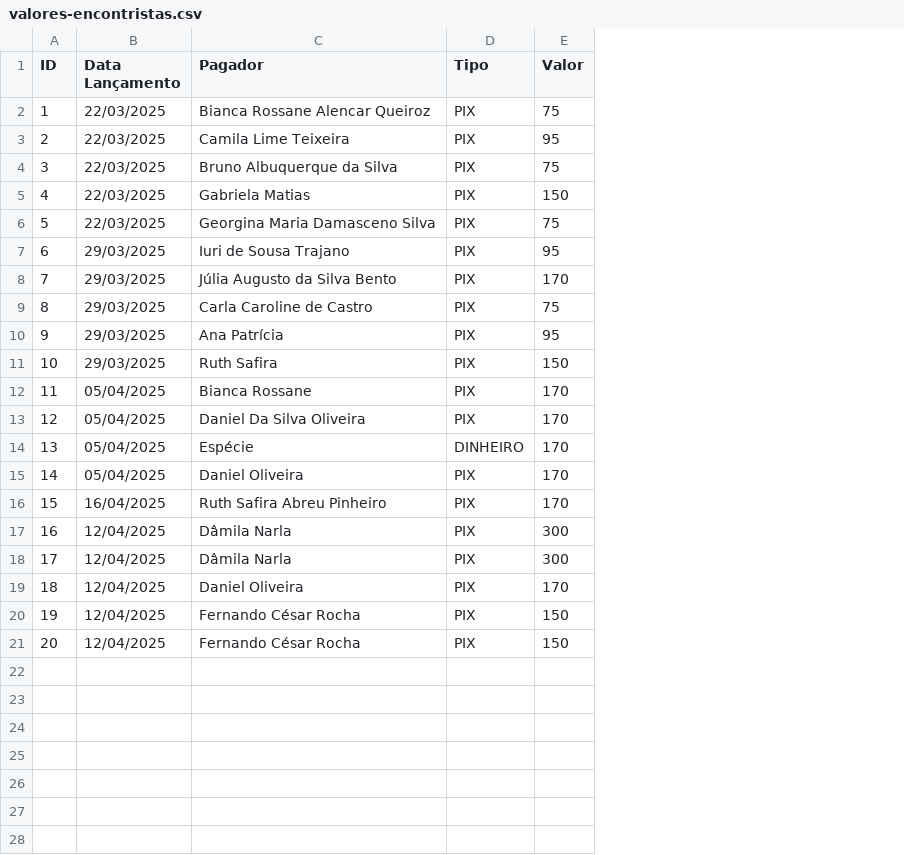
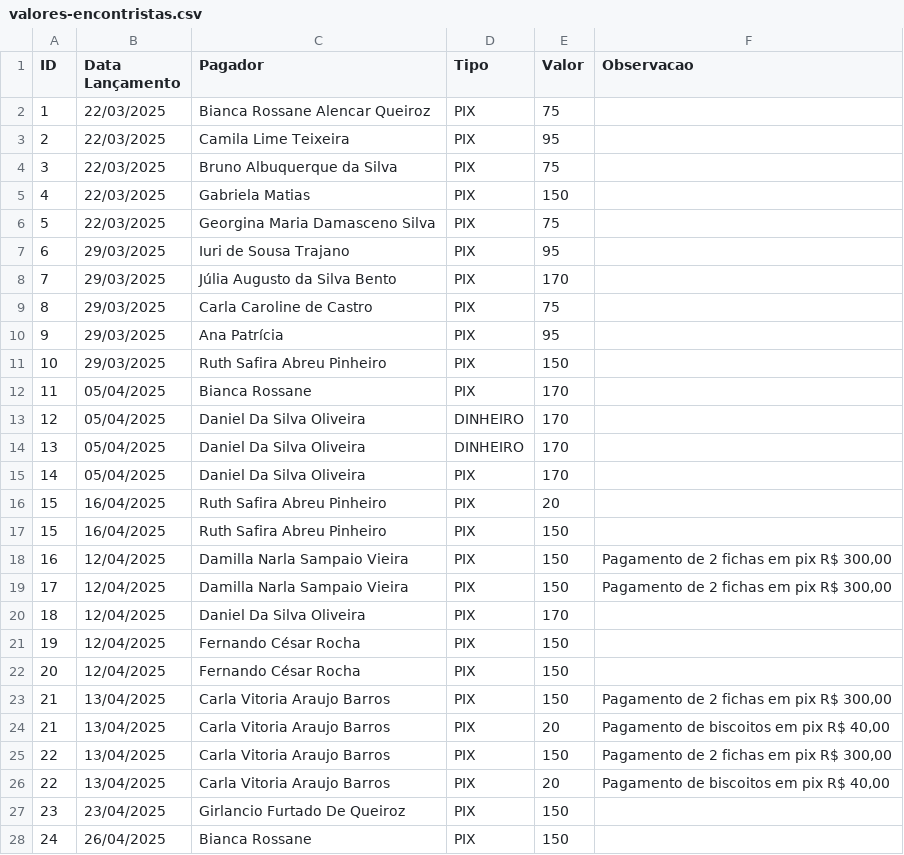
Before and after one commit to AndersonIctus/encontro-conciliar-financeiro, a CSV file: extrato-encontrista/valores-encontristas.csv, drawn as a sheet; only a part is shown; addresses are those after the commit; the diff covers the shown part only; the diff names each change by its address in the sheet, - before the commit and + after, or states it on an @@ line.

Commit message:
ajustes para iprimir o relatorio de pagos em dinheiro e atualização do extrato de encontristas

```diff
--- a/extrato-encontrista/valores-encontristas.csv
+++ b/extrato-encontrista/valores-encontristas.csv
+column F (Observacao), rows 18-19: Pagamento de 2 fichas em pix R$ 300,00 | Pagamento de 2 fichas em pix R$ 300,00
-C11 (Pagador): Ruth Safira
+C11 (Pagador): Ruth Safira Abreu Pinheiro
-D13 (Tipo): PIX
+D13 (Tipo): DINHEIRO
-C14 (Pagador): Espécie
+C14 (Pagador): Daniel Da Silva Oliveira
-C15 (Pagador): Daniel Oliveira
+C15 (Pagador): Daniel Da Silva Oliveira
-E16 (Valor): 170
+E16 (Valor): 20
+row 17: 15 | 16/04/2025 | Ruth Safira Abreu Pinheiro | PIX | 150
-C18:C19 (Pagador): Dâmila Narla
+C18:C19 (Pagador): Damilla Narla Sampaio Vieira
-E18:E19 (Valor): 300
+E18:E19 (Valor): 150
-C20 (Pagador): Daniel Oliveira
+C20 (Pagador): Daniel Da Silva Oliveira
+row 23: 21 | 13/04/2025 | Carla Vitoria Araujo Barros | PIX | 150 | Pagamento de 2 fichas em pix R$ 300,00
+row 24: 21 | 13/04/2025 | Carla Vitoria Araujo Barros | PIX | 20 | Pagamento de biscoitos em pix R$ 40,00
+row 25: 22 | 13/04/2025 | Carla Vitoria Araujo Barros | PIX | 150 | Pagamento de 2 fichas em pix R$ 300,00
+row 26: 22 | 13/04/2025 | Carla Vitoria Araujo Barros | PIX | 20 | Pagamento de biscoitos em pix R$ 40,00
+row 27: 23 | 23/04/2025 | Girlancio Furtado De Queiroz | PIX | 150
+row 28: 24 | 26/04/2025 | Bianca Rossane | PIX | 150
```
Also changed, not shown: 16 added rows elsewhere in this file, 6 other files.
